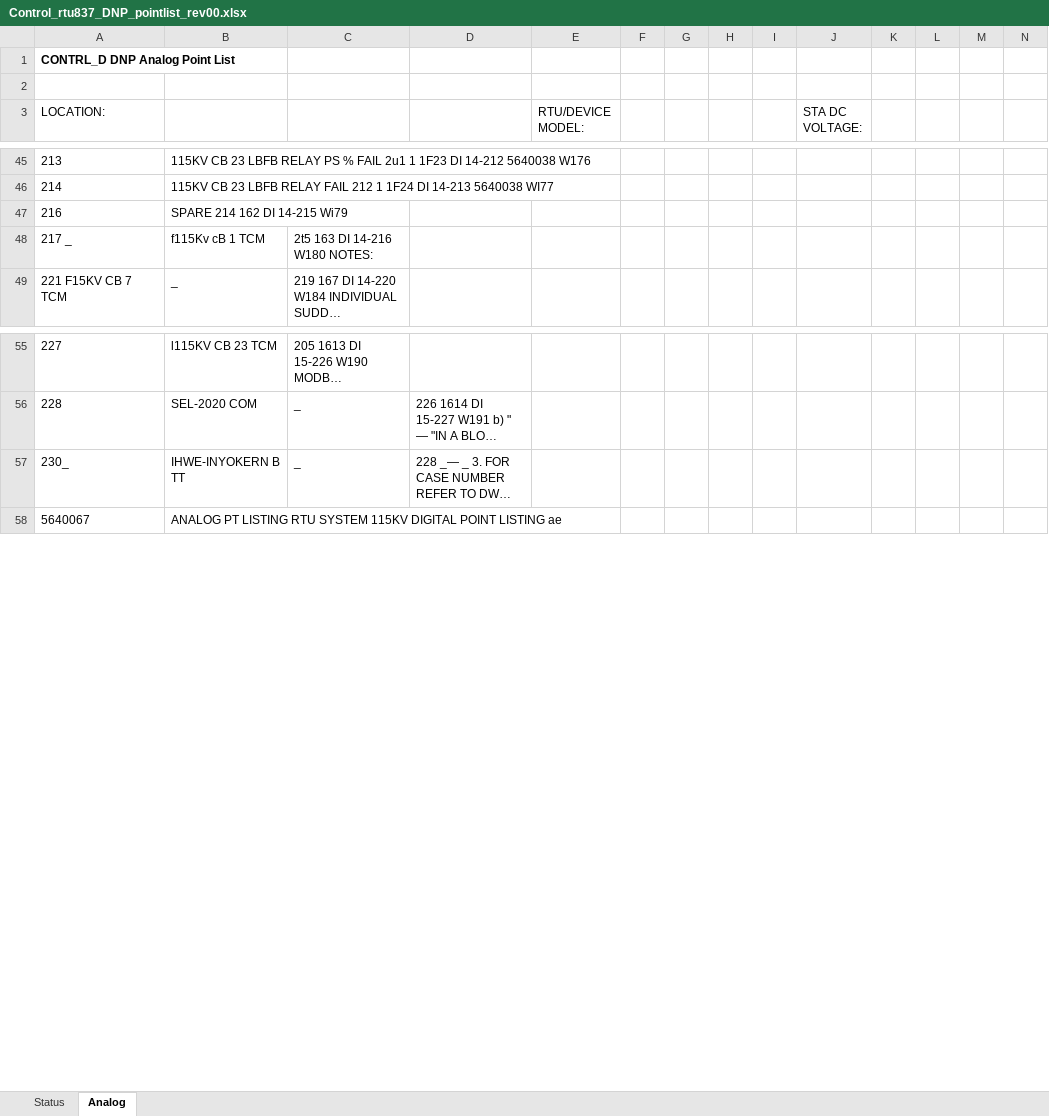
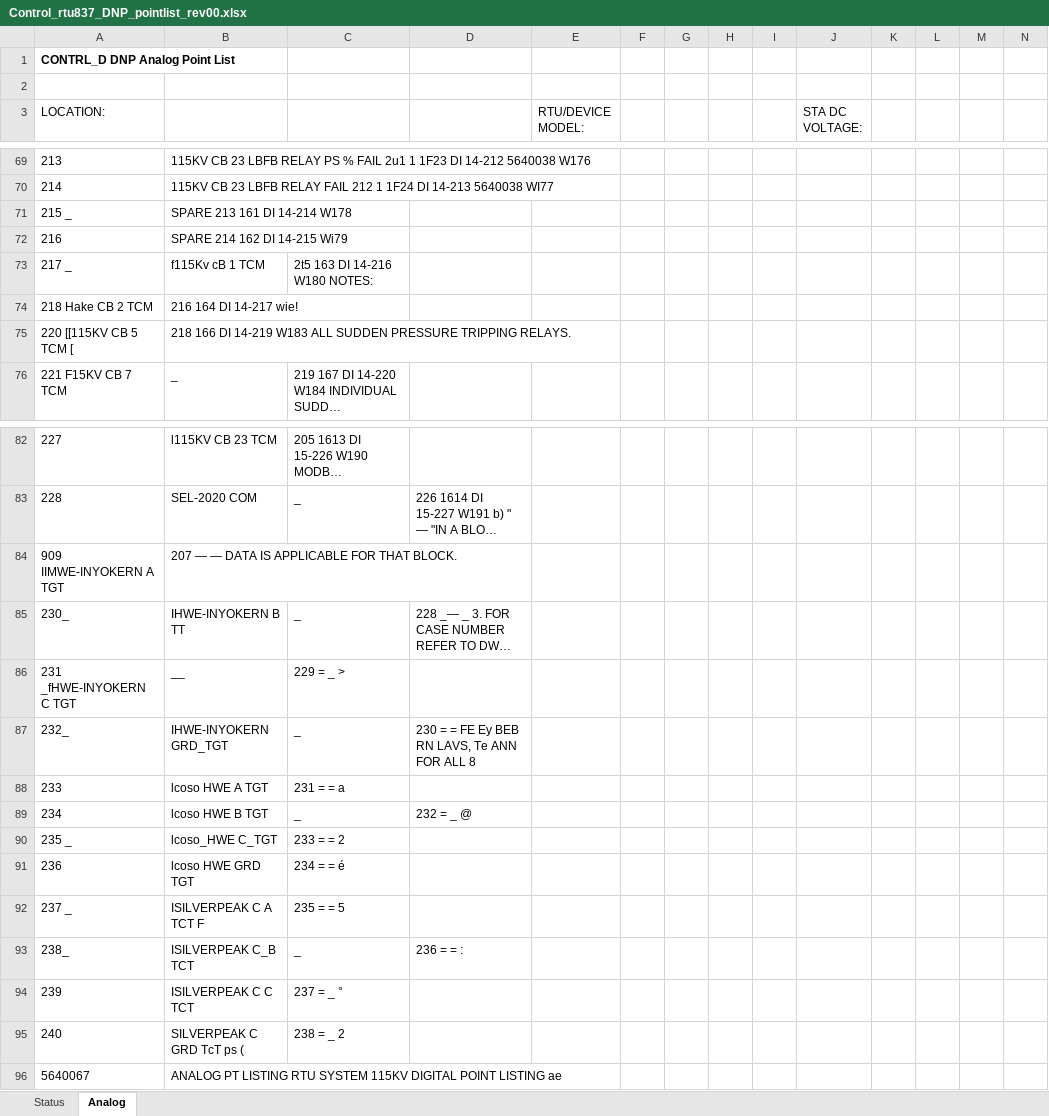
Before and after one commit to bartonrd/RTUPointListParser, an Excel workbook: ExamplePointlists/Example1/TestOutput/Control_rtu837_DNP_pointlist_rev00.xlsx, sheet Analog, drawn as a sheet; only a part is shown, gaps mark what is left out; long unchanged cells end in …; values as stored, in another font and other column widths than the file's, no borders; rows hold the shown columns only; the diff covers the shown part only; the diff names each change by its address in the sheet, - before the commit and + after, or states it on an @@ line.

```diff
--- a/ExamplePointlists/Example1/TestOutput/Control_rtu837_DNP_pointlist_rev00.xlsx (sheet Analog)
+++ b/ExamplePointlists/Example1/TestOutput/Control_rtu837_DNP_pointlist_rev00.xlsx (sheet Analog)
+row 71: 215 _ | SPARE 213 161 DI 14-214 W178
+row 74: 218 Hake CB 2 TCM | 216 164 DI 14-217 wie!
+row 75: 220 [[115KV CB 5 TCM [ | 218 166 DI 14-219 W183 ALL SUDDEN PRESSURE TRIPPING RELAYS.
+row 84: 909 IIMWE-INYOKERN A TGT | 207 — — DATA IS APPLICABLE FOR THAT BLOCK.
+row 86: 231 _fHWE-INYOKERN C TGT | __ | 229 = _ >
+row 87: 232_ | IHWE-INYOKERN GRD_TGT | _ | 230 = = FE Ey BEB RN LAVS, Te ANN FOR ALL 8
+row 88: 233 | lcoso HWE A TGT | 231 = = a
+row 89: 234 | lcoso HWE B TGT | _ | 232 = _ @
+row 90: 235 _ | lcoso_HWE C_TGT | 233 = = 2
+row 91: 236 | lcoso HWE GRD TGT | 234 = = é
+row 92: 237 _ | ISILVERPEAK C A TCT F | 235 = = 5
+row 93: 238_ | ISILVERPEAK C_B TCT | _ | 236 = = :
+row 94: 239 | ISILVERPEAK C C TCT | 237 = _ °
+row 95: 240 | SILVERPEAK C GRD TcT ps ( | 238 = _ 2
```
Also changed, not shown: 24 added rows elsewhere in this sheet, sheet Status, 1 other file.
